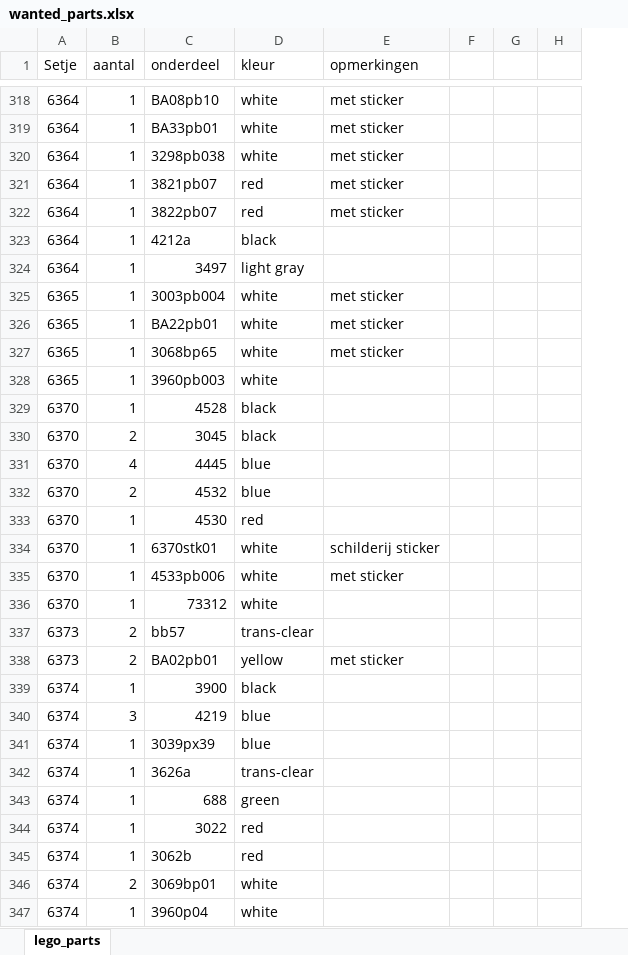
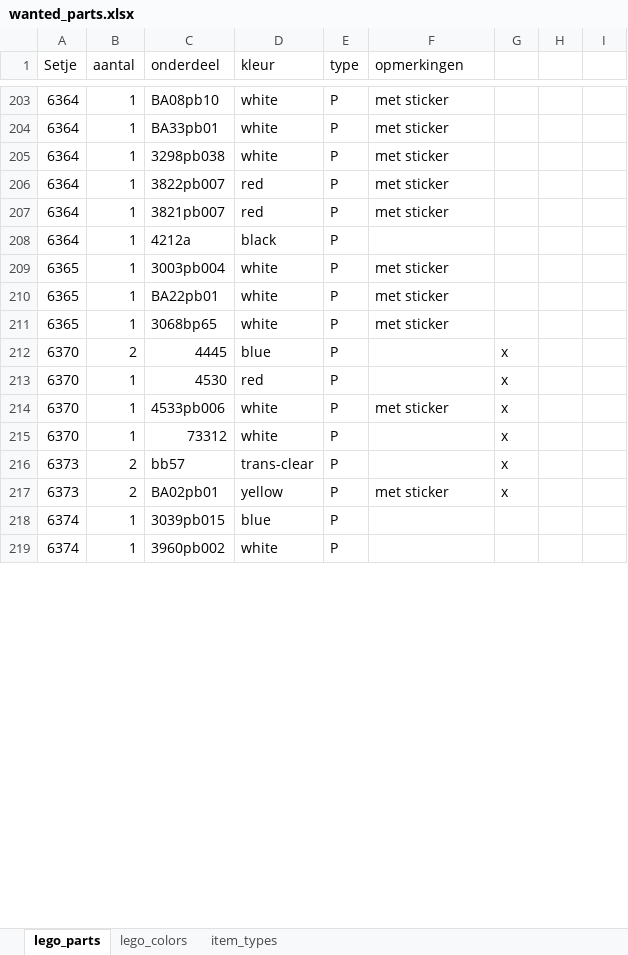
Before and after one commit to rschuitema/lego, an Excel workbook: data/wanted_parts.xlsx, sheet lego_parts, drawn as a sheet; only a part is shown, gaps mark what is left out; values as stored, in another font and other column widths than the file's, no cell formats; removed rows and columns are numbered as before the commit, all else as after; the diff covers the shown part only; the diff names each change by its address in the sheet, - before the commit and + after, or states it on an @@ line.

Commit message:
added extra colom to indicate type of lego part

```diff
--- a/data/wanted_parts.xlsx (sheet lego_parts)
+++ b/data/wanted_parts.xlsx (sheet lego_parts)
+sheet tab: lego_colors
+sheet tab: item_types
+column E (type), rows 203-219: all P
-C206 (onderdeel): 3821pb07
+C206 (onderdeel): 3822pb007
-C207 (onderdeel): 3822pb07
+C207 (onderdeel): 3821pb007
-row 324: 6364 | 1 | 3497 | light gray
-row 328: 6365 | 1 | 3960pb003 | white
-row 329: 6370 | 1 | 4528 | black
-row 330: 6370 | 2 | 3045 | black
-B212 (aantal): 4
+B212 (aantal): 2
-G212: (empty)
+G212: x
-row 332: 6370 | 2 | 4532 | blue
-G213: (empty)
+G213: x
-row 334: 6370 | 1 | 6370stk01 | white | schilderij sticker
-G214:G217: (empty)
+G214:G217: x
-row 339: 6374 | 1 | 3900 | black
-row 340: 6374 | 3 | 4219 | blue
-C218 (onderdeel): 3039px39
+C218 (onderdeel): 3039pb015
-row 342: 6374 | 1 | 3626a | trans-clear
-row 343: 6374 | 1 | 688 | green
-row 344: 6374 | 1 | 3022 | red
-row 345: 6374 | 1 | 3062b | red
-row 346: 6374 | 2 | 3069bp01 | white
-C219 (onderdeel): 3960p04
+C219 (onderdeel): 3960pb002
```
Also changed, not shown: 10 added rows, 343 removed rows and 142 edited cells elsewhere in this sheet, cell formats.
